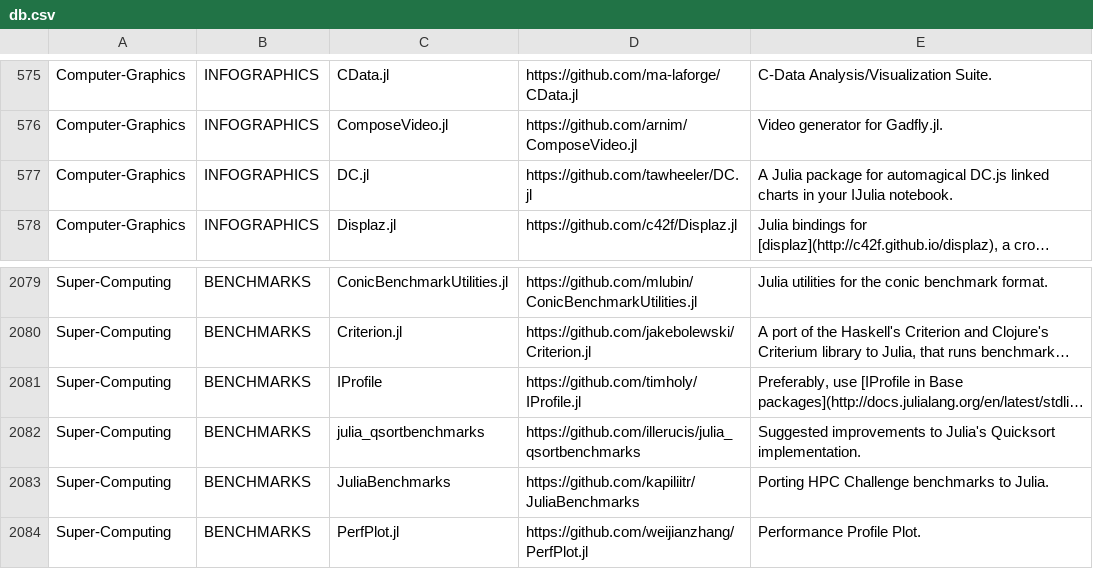
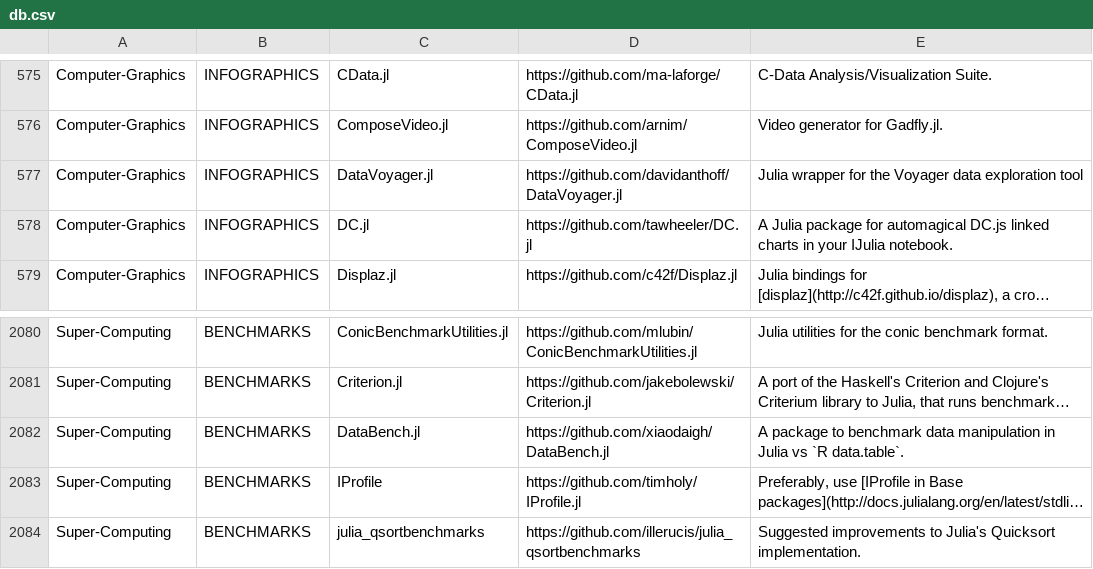
Before and after one commit to svaksha/Julia.jl, a CSV file: db.csv, drawn as a sheet; only a part is shown, gaps mark what is left out; the shorter side is filled out with more unchanged rows; long unchanged cells end in …; the diff names each change by its address in the sheet, - before the commit and + after, or states it on an @@ line.

Commit message:
@xiaodaigh : DataBench.jl

```diff
--- a/db.csv
+++ b/db.csv
+row 577: Computer-Graphics | INFOGRAPHICS | DataVoyager.jl | https://github.com/davidanthoff/DataVoyager.jl | Julia wrapper for the Voyager data exploration tool
+row 2082: Super-Computing | BENCHMARKS | DataBench.jl | https://github.com/xiaodaigh/DataBench.jl | A package to benchmark data manipulation in Julia vs `R data.table`.
```
Also changed, not shown: 2 other files.
